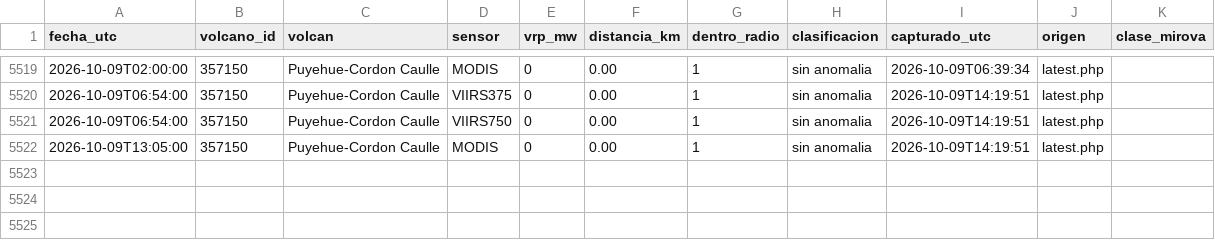
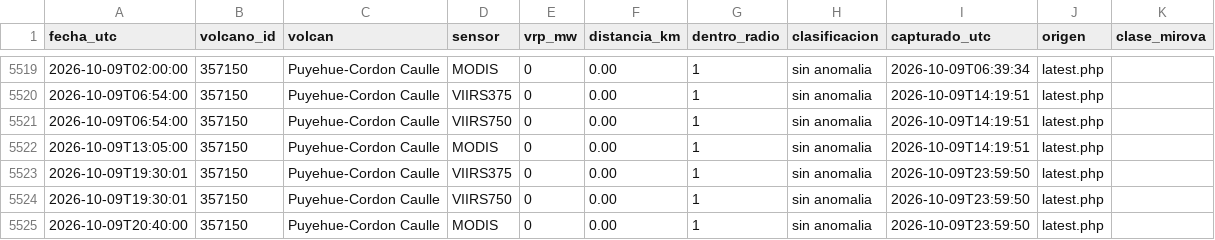
Before and after one commit to ProfeSergioM/ProfeSergioM.github.io, a CSV file: mirova/datos/Puyehue_Cordon_Caulle.csv, drawn as a sheet; only a part is shown, gaps mark what is left out; the diff names each change by its address in the sheet, - before the commit and + after, or states it on an @@ line.

```diff
--- a/mirova/datos/Puyehue_Cordon_Caulle.csv
+++ b/mirova/datos/Puyehue_Cordon_Caulle.csv
+row 5523: 2026-10-09T19:30:01 | 357150 | Puyehue-Cordon Caulle | VIIRS375 | 0 | 0.00 | 1 | sin anomalia | 2026-10-09T23:59:50 | latest.php
+row 5524: 2026-10-09T19:30:01 | 357150 | Puyehue-Cordon Caulle | VIIRS750 | 0 | 0.00 | 1 | sin anomalia | 2026-10-09T23:59:50 | latest.php
+row 5525: 2026-10-09T20:40:00 | 357150 | Puyehue-Cordon Caulle | MODIS | 0 | 0.00 | 1 | sin anomalia | 2026-10-09T23:59:50 | latest.php
```
Also changed, not shown: mirova/datos/Lastarria.csv, mirova/datos/Nevados_de_Chillan.csv, 21 other files.
